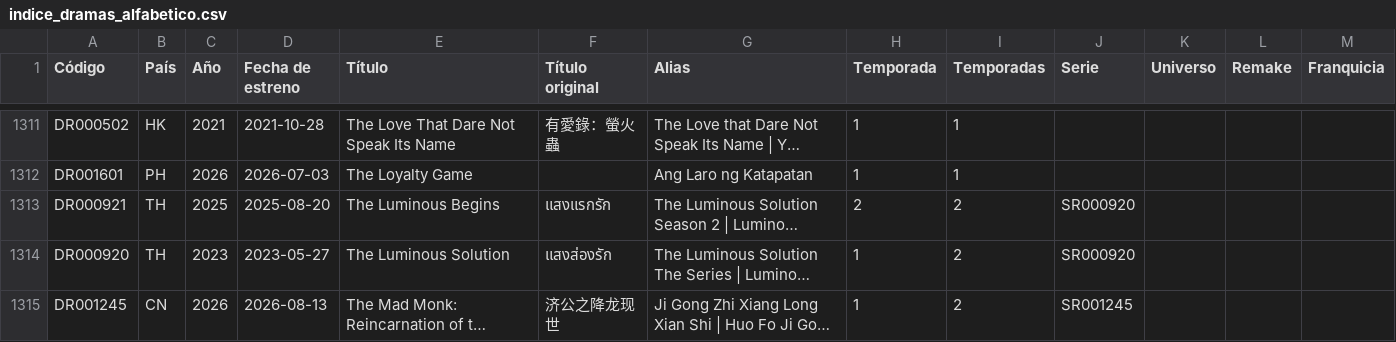
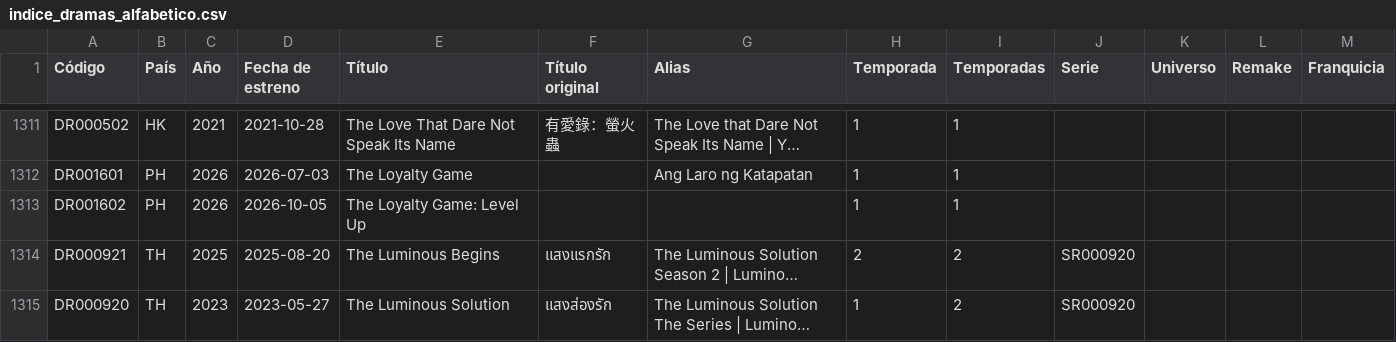
Before and after one commit to Toska26/asian-stories-library, a CSV file: informacion/indice_dramas_alfabetico.csv, drawn as a sheet; only a part is shown, gaps mark what is left out; the shorter side is filled out with more unchanged rows; long unchanged cells end in …; the diff names each change by its address in the sheet, - before the commit and + after, or states it on an @@ line.

```diff
--- a/informacion/indice_dramas_alfabetico.csv
+++ b/informacion/indice_dramas_alfabetico.csv
+row 1313: DR001602 | PH | 2026 | 2026-10-05 | The Loyalty Game: Level Up |  |  | 1 | 1
```
Also changed, not shown: 1 other file.
